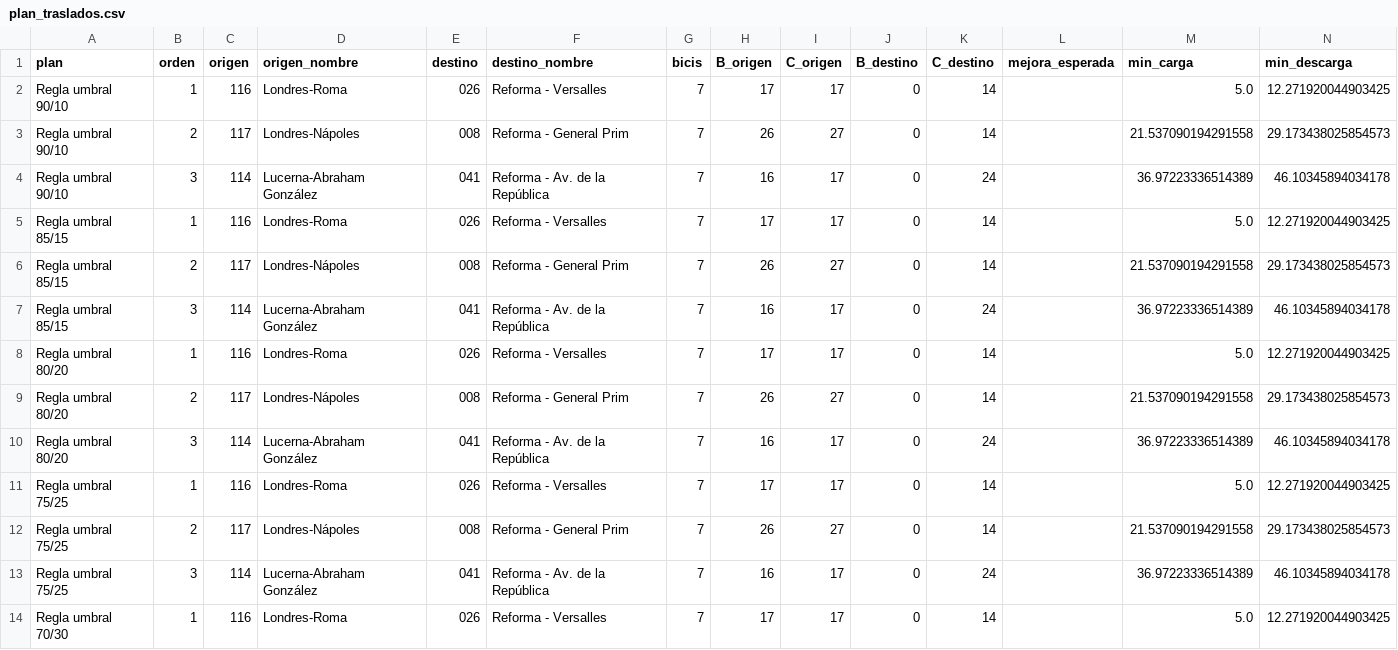
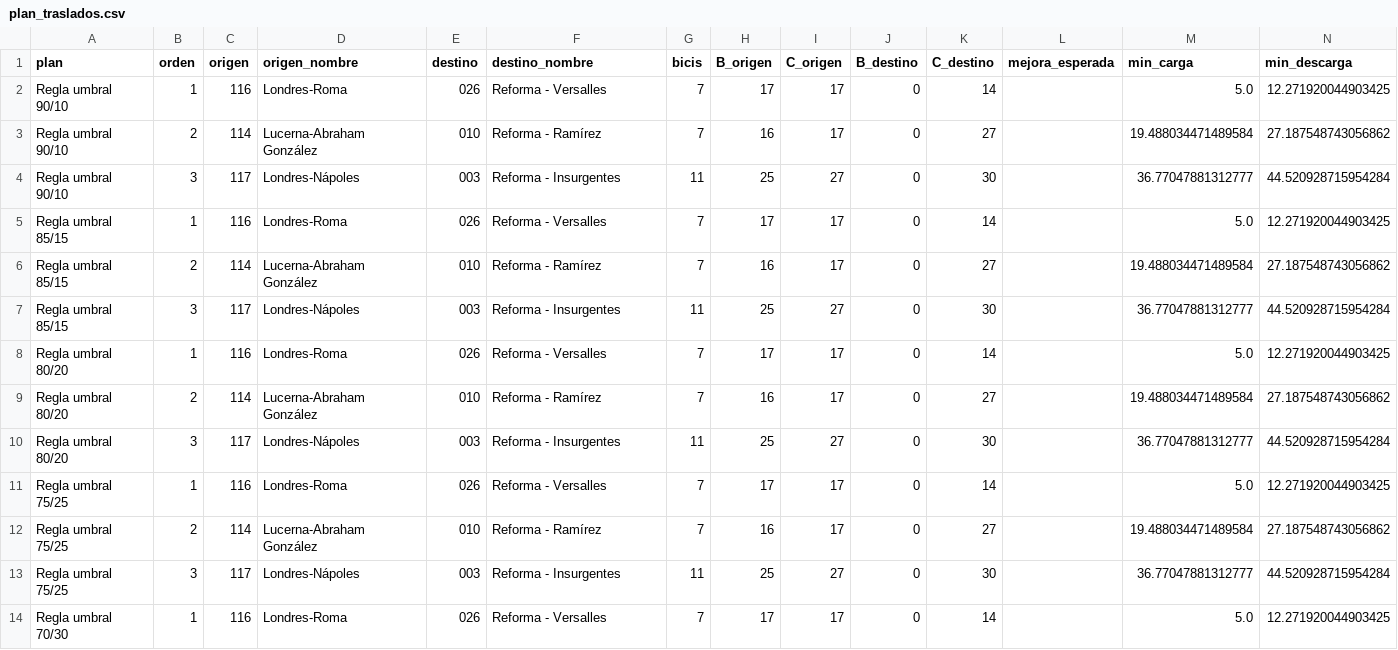
Before and after one commit to ignaburger68-hub/ecobici-gemelo, a CSV file: gemelo_vivo/ultimo/plan_traslados.csv, drawn as a sheet; only a part is shown; the diff covers the shown part only.

```diff
--- a/gemelo_vivo/ultimo/plan_traslados.csv
+++ b/gemelo_vivo/ultimo/plan_traslados.csv
@@ -2,13 +2,13 @@ plan,orden,origen,origen_nombre,destino,destino_nombre,bicis,B_origen,C_origen,B
 Regla umbral 90/10,1,116,Londres-Roma,026,Reforma - Versalles,7,17,17,0,14,,5.0,12.271920044903425
-Regla umbral 90/10,2,117,Londres-Nápoles,008,Reforma - General Prim,7,26,27,0,14,,21.537090194291558,29.173438025854573
-Regla umbral 90/10,3,114,Lucerna-Abraham González,041,Reforma - Av. de la República,7,16,17,0,24,,36.97223336514389,46.10345894034178
+Regla umbral 90/10,2,114,Lucerna-Abraham González,010,Reforma - Ramírez,7,16,17,0,27,,19.488034471489584,27.187548743056862
+Regla umbral 90/10,3,117,Londres-Nápoles,003,Reforma - Insurgentes,11,25,27,0,30,,36.77047881312777,44.520928715954284
 Regla umbral 85/15,1,116,Londres-Roma,026,Reforma - Versalles,7,17,17,0,14,,5.0,12.271920044903425
-Regla umbral 85/15,2,117,Londres-Nápoles,008,Reforma - General Prim,7,26,27,0,14,,21.537090194291558,29.173438025854573
-Regla umbral 85/15,3,114,Lucerna-Abraham González,041,Reforma - Av. de la República,7,16,17,0,24,,36.97223336514389,46.10345894034178
+Regla umbral 85/15,2,114,Lucerna-Abraham González,010,Reforma - Ramírez,7,16,17,0,27,,19.488034471489584,27.187548743056862
+Regla umbral 85/15,3,117,Londres-Nápoles,003,Reforma - Insurgentes,11,25,27,0,30,,36.77047881312777,44.520928715954284
 Regla umbral 80/20,1,116,Londres-Roma,026,Reforma - Versalles,7,17,17,0,14,,5.0,12.271920044903425
-Regla umbral 80/20,2,117,Londres-Nápoles,008,Reforma - General Prim,7,26,27,0,14,,21.537090194291558,29.173438025854573
-Regla umbral 80/20,3,114,Lucerna-Abraham González,041,Reforma - Av. de la República,7,16,17,0,24,,36.97223336514389,46.10345894034178
+Regla umbral 80/20,2,114,Lucerna-Abraham González,010,Reforma - Ramírez,7,16,17,0,27,,19.488034471489584,27.187548743056862
+Regla umbral 80/20,3,117,Londres-Nápoles,003,Reforma - Insurgentes,11,25,27,0,30,,36.77047881312777,44.520928715954284
 Regla umbral 75/25,1,116,Londres-Roma,026,Reforma - Versalles,7,17,17,0,14,,5.0,12.271920044903425
-Regla umbral 75/25,2,117,Londres-Nápoles,008,Reforma - General Prim,7,26,27,0,14,,21.537090194291558,29.173438025854573
-Regla umbral 75/25,3,114,Lucerna-Abraham González,041,Reforma - Av. de la República,7,16,17,0,24,,36.97223336514389,46.10345894034178
+Regla umbral 75/25,2,114,Lucerna-Abraham González,010,Reforma - Ramírez,7,16,17,0,27,,19.488034471489584,27.187548743056862
+Regla umbral 75/25,3,117,Londres-Nápoles,003,Reforma - Insurgentes,11,25,27,0,30,,36.77047881312777,44.520928715954284
 Regla umbral 70/30,1,116,Londres-Roma,026,Reforma - Versalles,7,17,17,0,14,,5.0,12.271920044903425
```
Also changed, not shown: 1 added row, 1 removed row and 21 edited cells elsewhere in this file, gemelo_vivo/evaluaciones.csv, gemelo_vivo/pronosticos.csv, 10 other files.
